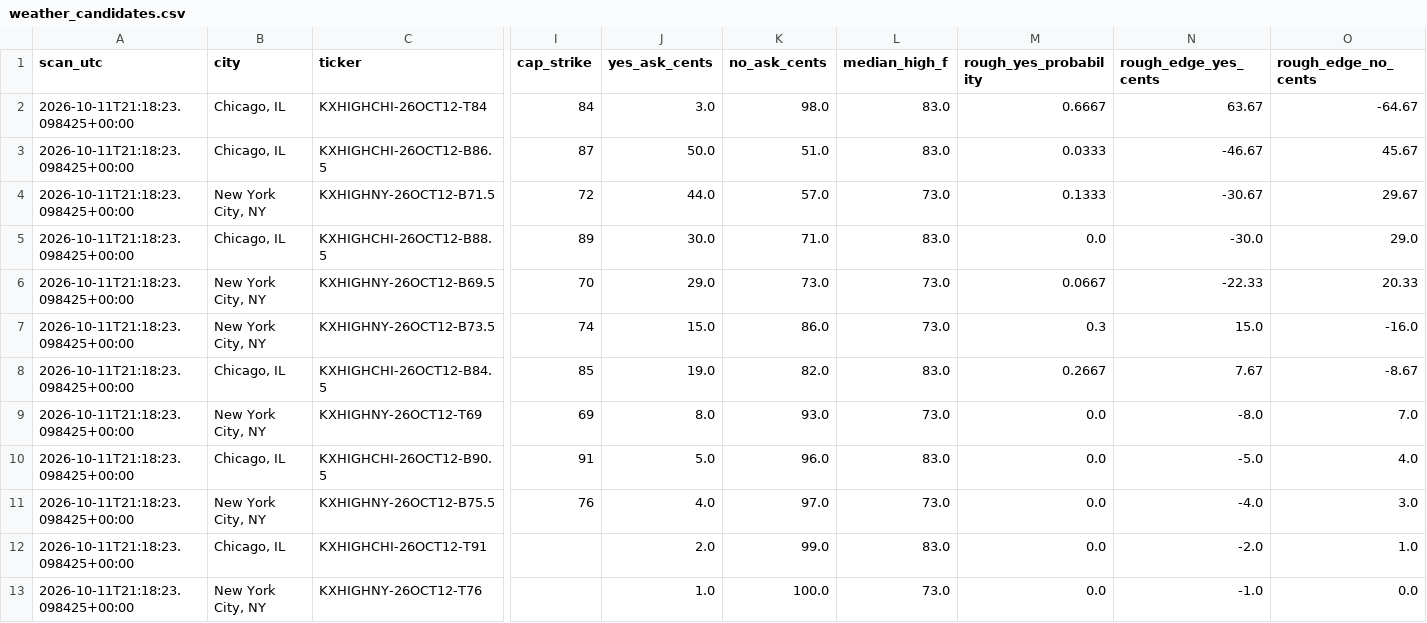
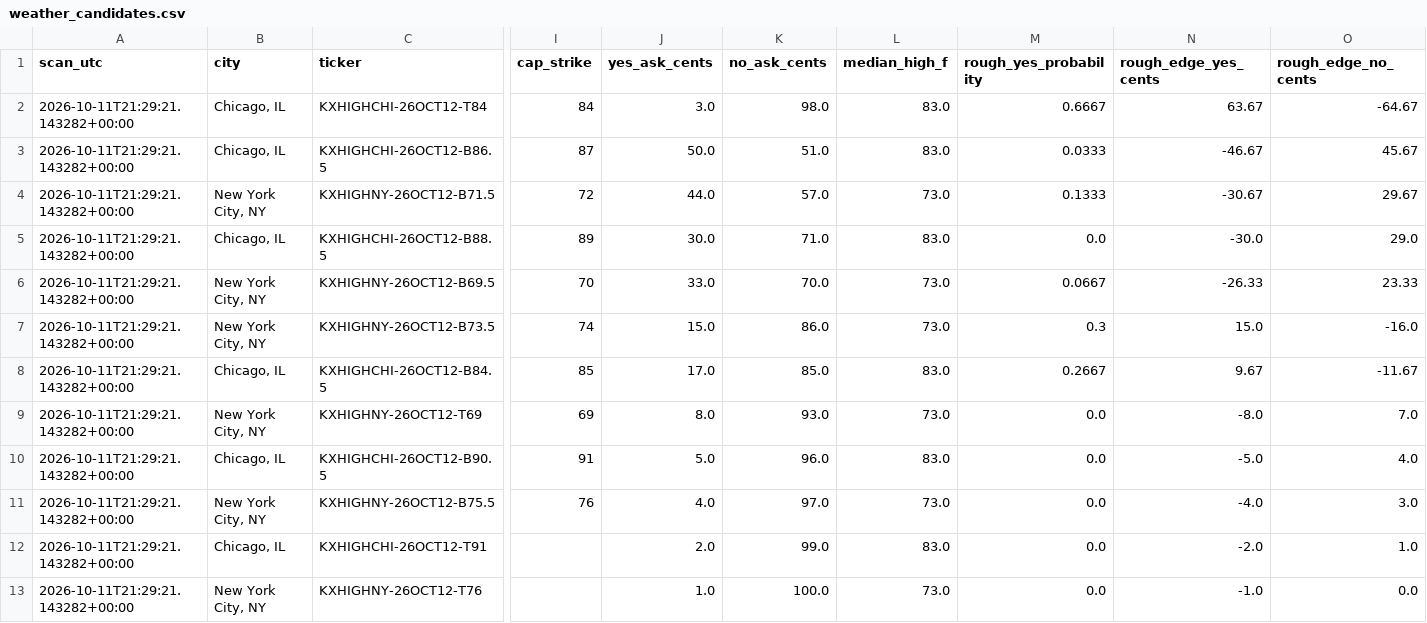
Before and after one commit to hpsyntheticoilsusa-gif/kalshi-ai-paper-trader, a CSV file: data/weather_candidates.csv, drawn as a sheet; only a part is shown, gaps mark what is left out; the diff names each change by its address in the sheet, - before the commit and + after, or states it on an @@ line.

```diff
--- a/data/weather_candidates.csv
+++ b/data/weather_candidates.csv
-A2:A13 (scan_utc): 2026-10-11T21:18:23.098425+00:00
+A2:A13 (scan_utc): 2026-10-11T21:29:21.143282+00:00
-J6 (yes_ask_cents): 29.0
+J6 (yes_ask_cents): 33.0
-K6 (no_ask_cents): 73.0
+K6 (no_ask_cents): 70.0
-N6 (rough_edge_yes_cents): -22.33
+N6 (rough_edge_yes_cents): -26.33
-O6 (rough_edge_no_cents): 20.33
+O6 (rough_edge_no_cents): 23.33
-J8 (yes_ask_cents): 19.0
+J8 (yes_ask_cents): 17.0
-K8 (no_ask_cents): 82.0
+K8 (no_ask_cents): 85.0
-N8 (rough_edge_yes_cents): 7.67
+N8 (rough_edge_yes_cents): 9.67
-O8 (rough_edge_no_cents): -8.67
+O8 (rough_edge_no_cents): -11.67
```
Also changed, not shown: data/weather_history.csv, data/weather_outcomes.csv, 14 other files.
